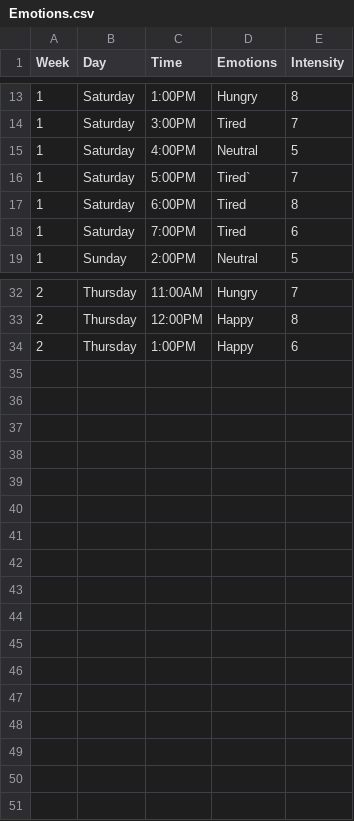
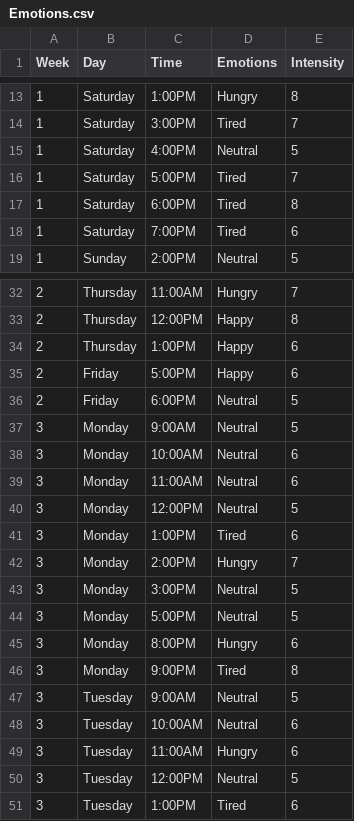
Before and after one commit to barackdillarege/Dear_Data, a CSV file: Emotions.csv, drawn as a sheet; only a part is shown, gaps mark what is left out.

Commit message:
Added more data to my Emotions.csv file

```diff
--- a/Emotions.csv
+++ b/Emotions.csv
@@ -15,3 +15,3 @@ Week,Day,Time,Emotions,Intensity
 1,Saturday,4:00PM,Neutral,5
-1,Saturday,5:00PM,Tired`,7
+1,Saturday,5:00PM,Tired,7
 1,Saturday,6:00PM,Tired ,8
@@ -34 +34,18 @@ Week,Day,Time,Emotions,Intensity
 2,Thursday,1:00PM,Happy,6
+2,Friday,5:00PM,Happy,6
+2,Friday,6:00PM,Neutral ,5
+3,Monday,9:00AM,Neutral ,5
+3,Monday,10:00AM,Neutral ,6
+3,Monday,11:00AM ,Neutral ,6
+3,Monday,12:00PM,Neutral ,5
+3,Monday,1:00PM,Tired ,6
+3,Monday,2:00PM,Hungry,7
+3,Monday,3:00PM,Neutral ,5
+3,Monday,5:00PM,Neutral ,5
+3,Monday,8:00PM,Hungry,6
+3,Monday,9:00PM,Tired ,8
+3,Tuesday,9:00AM,Neutral ,5
+3,Tuesday,10:00AM,Neutral ,6
+3,Tuesday,11:00AM ,Hungry,6
+3,Tuesday,12:00PM,Neutral ,5
+3,Tuesday,1:00PM,Tired ,6
```
Also changed, not shown: 1 other file.
